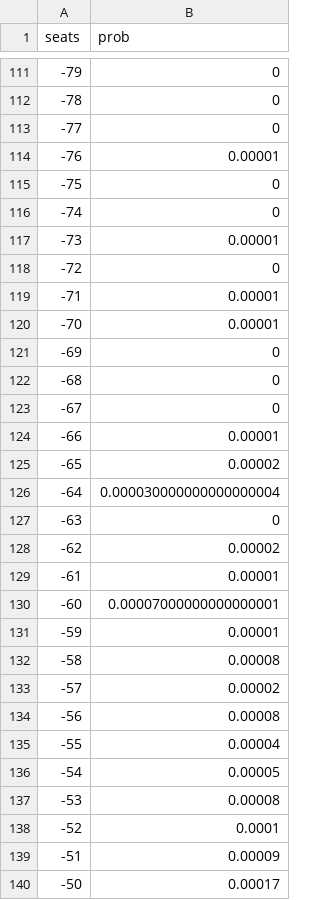
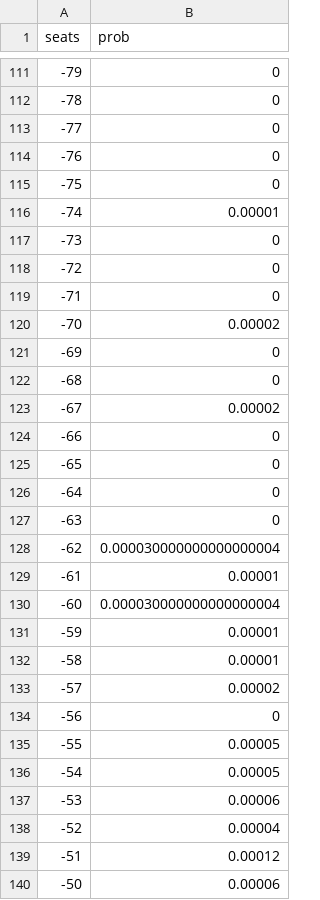
Before and after one commit to CoryMcCartan/election-2016, a CSV file: client/data/house-seats.csv, drawn as a sheet; only a part is shown, gaps mark what is left out; the diff covers the shown part only.

```diff
--- a/client/data/house-seats.csv
+++ b/client/data/house-seats.csv
@@ -113,28 +113,28 @@ seats,prob
 -77,0
--76,0.00001
+-76,0
 -75,0
--74,0
--73,0.00001
+-74,0.00001
+-73,0
 -72,0
--71,0.00001
--70,0.00001
+-71,0
+-70,0.00002
 -69,0
 -68,0
--67,0
--66,0.00001
--65,0.00002
--64,0.000030000000000000004
+-67,0.00002
+-66,0
+-65,0
+-64,0
 -63,0
--62,0.00002
+-62,0.000030000000000000004
 -61,0.00001
--60,0.00007000000000000001
+-60,0.000030000000000000004
 -59,0.00001
--58,0.00008
+-58,0.00001
 -57,0.00002
--56,0.00008
--55,0.00004
+-56,0
+-55,0.00005
 -54,0.00005
--53,0.00008
--52,0.0001
--51,0.00009
--50,0.00017
+-53,0.00006
+-52,0.00004
+-51,0.00012
+-50,0.00006
```
Also changed, not shown: 169 edited cells elsewhere in this file, client/data/house-districts.csv, client/data/house-history.csv, 9 other files.
